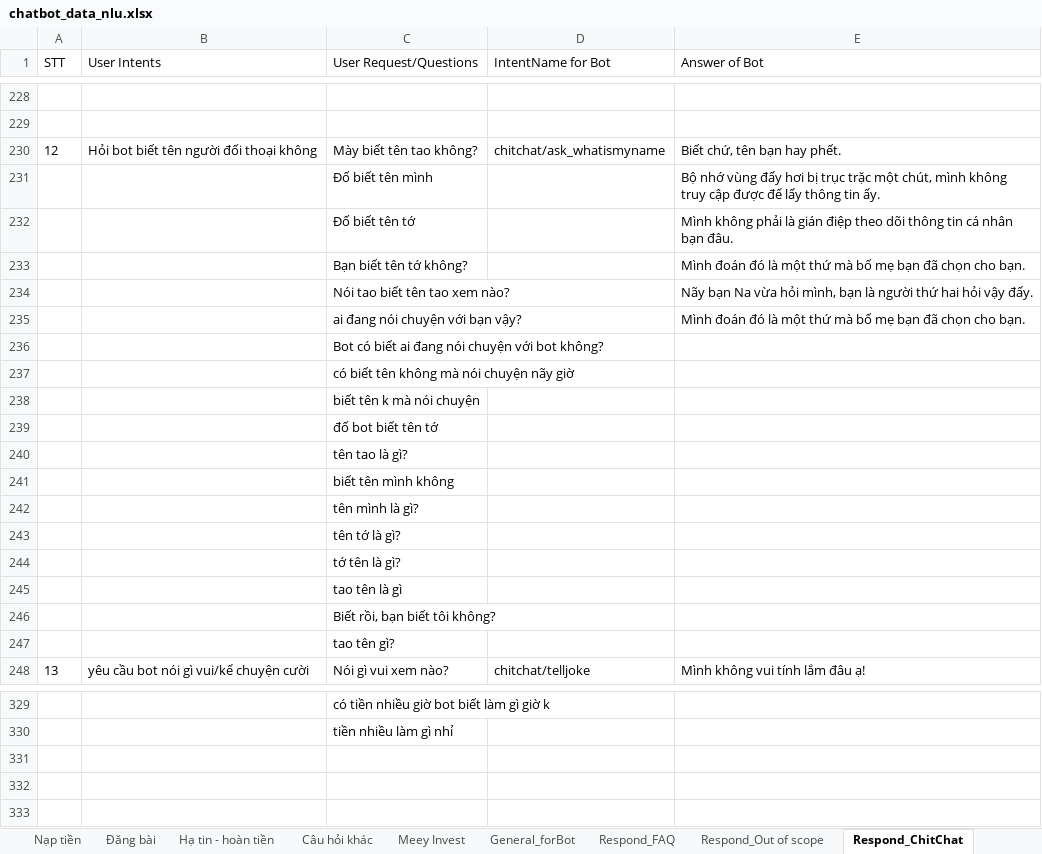
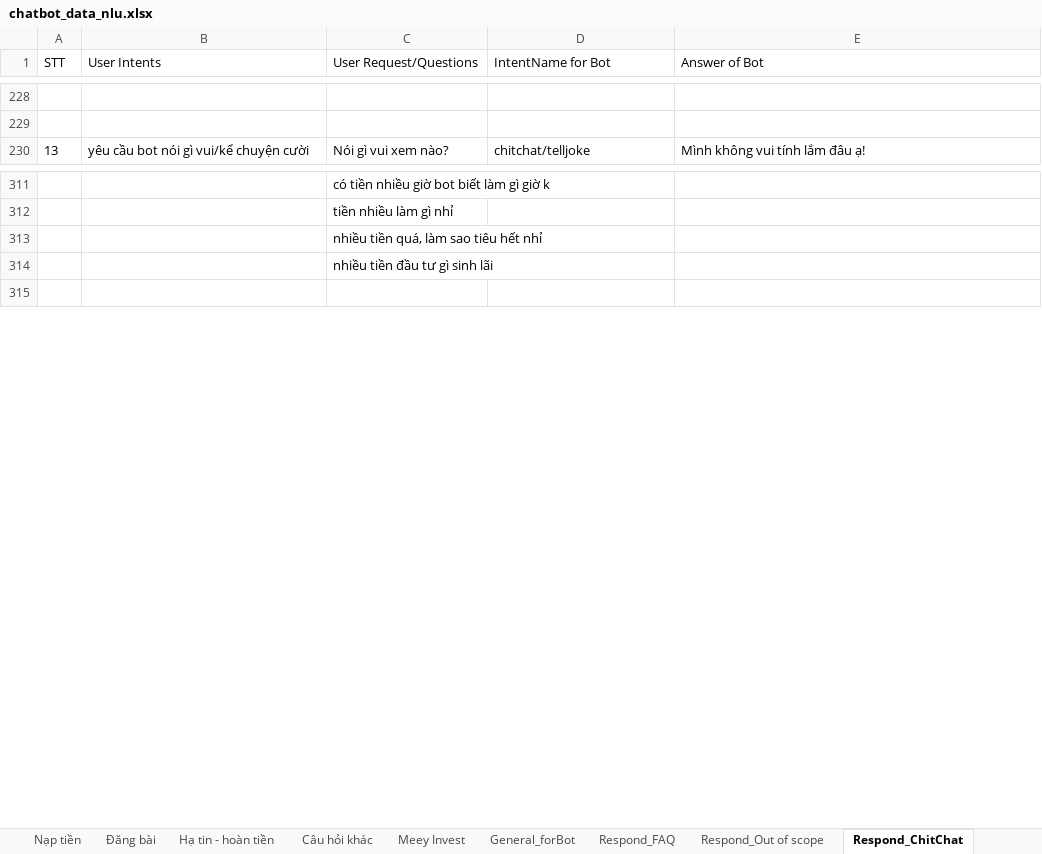
Before and after one commit to DBone32/rasa-chatbot, an Excel workbook: raw_data/chatbot_data_nlu.xlsx, sheet Respond_ChitChat, drawn as a sheet; only a part is shown, gaps mark what is left out; values as stored, in another font and other column widths than the file's, no borders; removed rows and columns are numbered as before the commit, all else as after; the diff names each change by its address in the sheet, - before the commit and + after, or states it on an @@ line.

```diff
--- a/raw_data/chatbot_data_nlu.xlsx (sheet Respond_ChitChat)
+++ b/raw_data/chatbot_data_nlu.xlsx (sheet Respond_ChitChat)
-row 230: 12 | Hỏi bot biết tên người đối thoại không | Mày biết tên tao không? | chitchat/ask_whatismyname | Biết chứ, tên bạn hay phết.
-row 231:  |  | Đố biết tên mình |  | Bộ nhớ vùng đấy hơi bị trục trặc một chút, mình không truy cập được để lấy thông tin ấy.
-row 232:  |  | Đố biết tên tớ |  | Mình không phải là gián điệp theo dõi thông tin cá nhân bạn đâu.
-row 233:  |  | Bạn biết tên tớ không? |  | Mình đoán đó là một thứ mà bố mẹ bạn đã chọn cho bạn.
-row 234:  |  | Nói tao biết tên tao xem nào? |  | Nãy bạn Na vừa hỏi mình, bạn là người thứ hai hỏi vậy đấy.
-row 235:  |  | ai đang nói chuyện với bạn vậy? |  | Mình đoán đó là một thứ mà bố mẹ bạn đã chọn cho bạn.
-row 236:  |  | Bot có biết ai đang nói chuyện với bot không?
-row 237:  |  | có biết tên không mà nói chuyện nãy giờ
-row 238:  |  | biết tên k mà nói chuyện
-row 239:  |  | đố bot biết tên tớ
-row 240:  |  | tên tao là gì?
-row 241:  |  | biết tên mình không
-row 242:  |  | tên mình là gì?
-row 243:  |  | tên tớ là gì?
-row 244:  |  | tớ tên là gì?
-row 245:  |  | tao tên là gì
-row 246:  |  | Biết rồi, bạn biết tôi không?
-row 247:  |  | tao tên gì?
-C313 (User Request/Questions): (empty)
+C313 (User Request/Questions): nhiều tiền quá, làm sao tiêu hết nhỉ
-C314 (User Request/Questions): (empty)
+C314 (User Request/Questions): nhiều tiền đầu tư gì sinh lãi
```
Also changed, not shown: sheet General_forBot, sheet Respond_Out of scope, sheet Đăng bài, sheet Respond_FAQ, sheet Respond, sheet Nạp tiền, 4 more sheets, raw_data/chatbot_data_core.xlsx, 13 other files.
